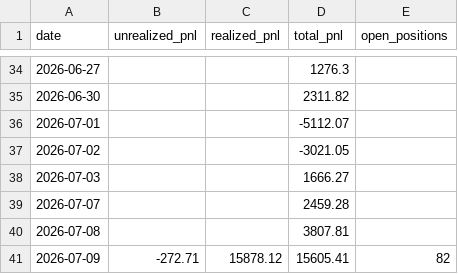
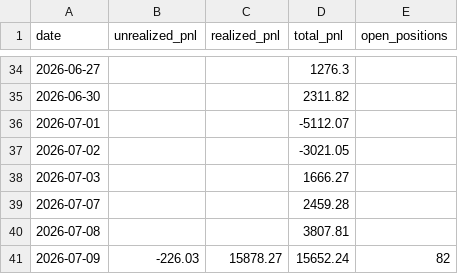
Before and after one commit to Southpaw3234/Quant-Terminal, a CSV file: data/predictions/pnl_history.csv, drawn as a sheet; only a part is shown, gaps mark what is left out.

```diff
--- a/data/predictions/pnl_history.csv
+++ b/data/predictions/pnl_history.csv
@@ -40,2 +40,2 @@ date,unrealized_pnl,realized_pnl,total_pnl,open_positions
 2026-07-08,,,3807.81,
-2026-07-09,-272.71,15878.12,15605.41,82
+2026-07-09,-226.03,15878.27,15652.24,82
```
Also changed, not shown: 2 other files.
